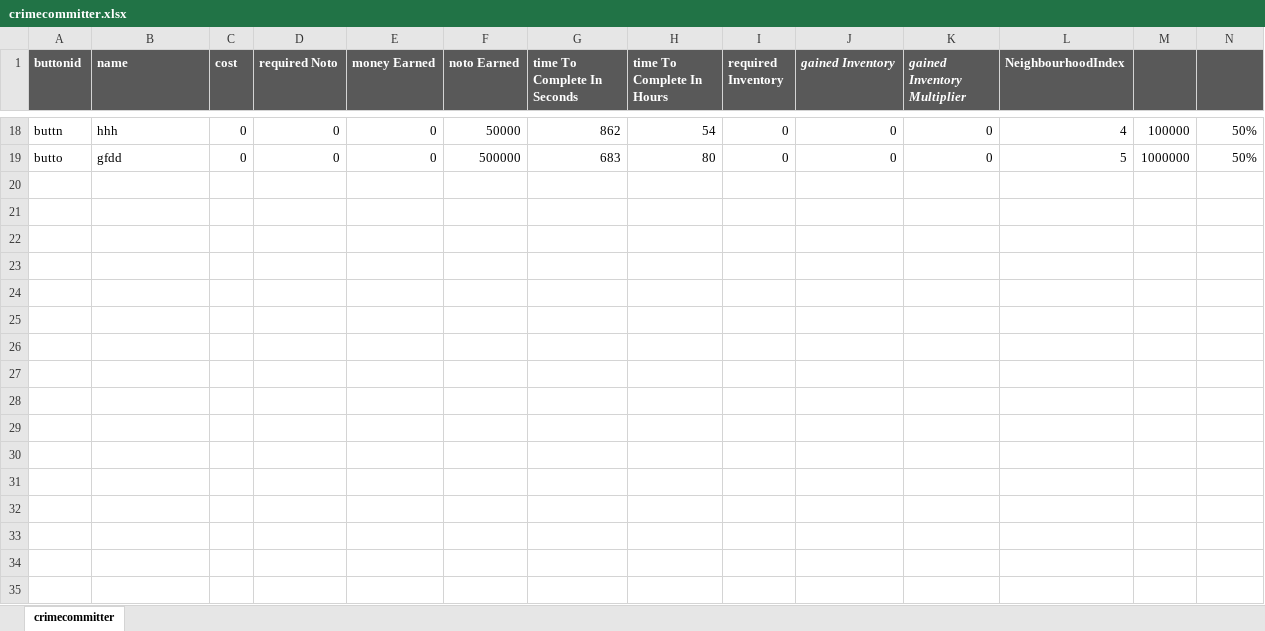
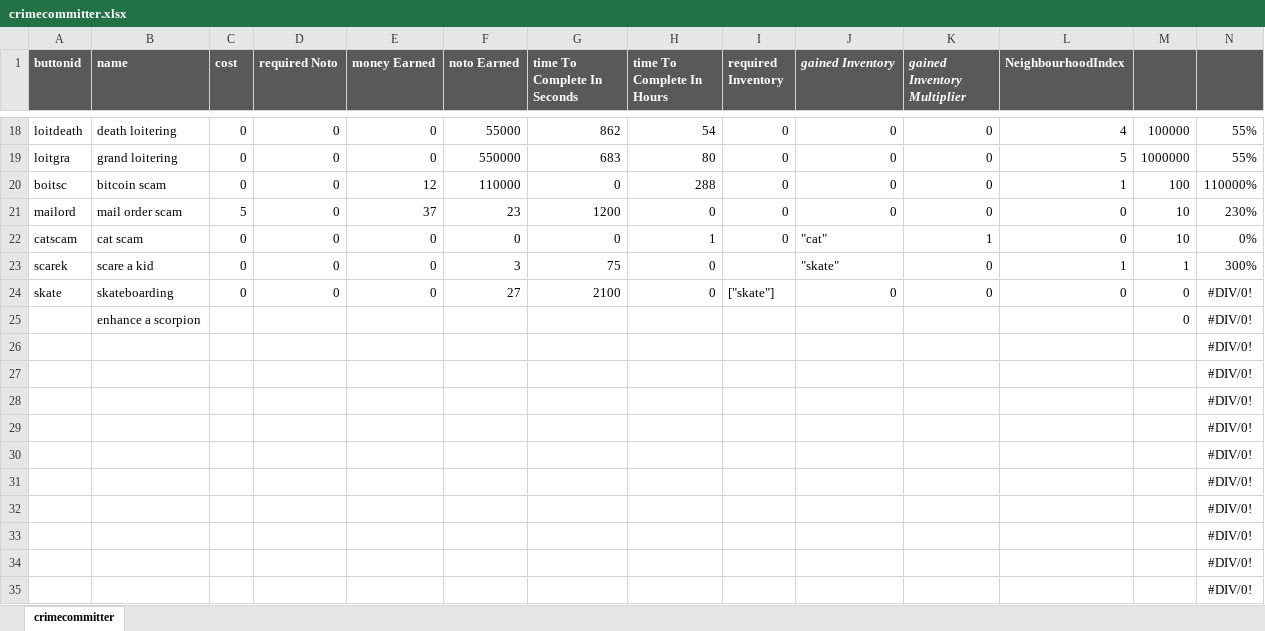
Before and after one commit to rodtronics/rodtronics.github.io, an Excel workbook: data/crimecommitter.xlsx, sheet crimecommitter, drawn as a sheet; only a part is shown, gaps mark what is left out; values as stored, in another font and other column widths than the file's, no borders; the diff covers the shown part only; the diff names each change by its address in the sheet, - before the commit and + after, or states it on an @@ line.

```diff
--- a/data/crimecommitter.xlsx (sheet crimecommitter)
+++ b/data/crimecommitter.xlsx (sheet crimecommitter)
-A18 (buttonid): buttn
+A18 (buttonid): loitdeath
-B18 (name): hhh
+B18 (name): death loitering
-F18 (noto Earned): 50000
+F18 (noto Earned): 55000
-N18:N19: 50%
+N18:N19: 55%
-A19 (buttonid): butto
+A19 (buttonid): loitgra
-B19 (name): gfdd
+B19 (name): grand loitering
-F19 (noto Earned): 500000
+F19 (noto Earned): 550000
+row 20: boitsc | bitcoin scam | 0 | 0 | 12 | 110000 | 0 | 288 | 0 | 0 | 0 | 1 | 100 | 110000%
+row 21: mailord | mail order scam | 5 | 0 | 37 | 23 | 1200 | 0 | 0 | 0 | 0 | 0 | 10 | 230%
+row 22: catscam | cat scam | 0 | 0 | 0 | 0 | 0 | 1 | 0 | "cat" | 1 | 0 | 10 | 0%
+row 23: scarek | scare a kid | 0 | 0 | 0 | 3 | 75 | 0 |  | "skate" | 0 | 1 | 1 | 300%
+row 24: skate | skateboarding | 0 | 0 | 0 | 27 | 2100 | 0 | ["skate"] | 0 | 0 | 0 | 0 | #DIV/0!
+row 25:  | enhance a scorpion |  |  |  |  |  |  |  |  |  |  | 0 | #DIV/0!
+row 26:  |  |  |  |  |  |  |  |  |  |  |  |  | #DIV/0!
+row 27:  |  |  |  |  |  |  |  |  |  |  |  |  | #DIV/0!
+row 28:  |  |  |  |  |  |  |  |  |  |  |  |  | #DIV/0!
+row 29:  |  |  |  |  |  |  |  |  |  |  |  |  | #DIV/0!
+row 30:  |  |  |  |  |  |  |  |  |  |  |  |  | #DIV/0!
+row 31:  |  |  |  |  |  |  |  |  |  |  |  |  | #DIV/0!
+row 32:  |  |  |  |  |  |  |  |  |  |  |  |  | #DIV/0!
+row 33:  |  |  |  |  |  |  |  |  |  |  |  |  | #DIV/0!
+row 34:  |  |  |  |  |  |  |  |  |  |  |  |  | #DIV/0!
+row 35:  |  |  |  |  |  |  |  |  |  |  |  |  | #DIV/0!
```
Also changed, not shown: 61 edited cells elsewhere in this sheet, 5 other files.
